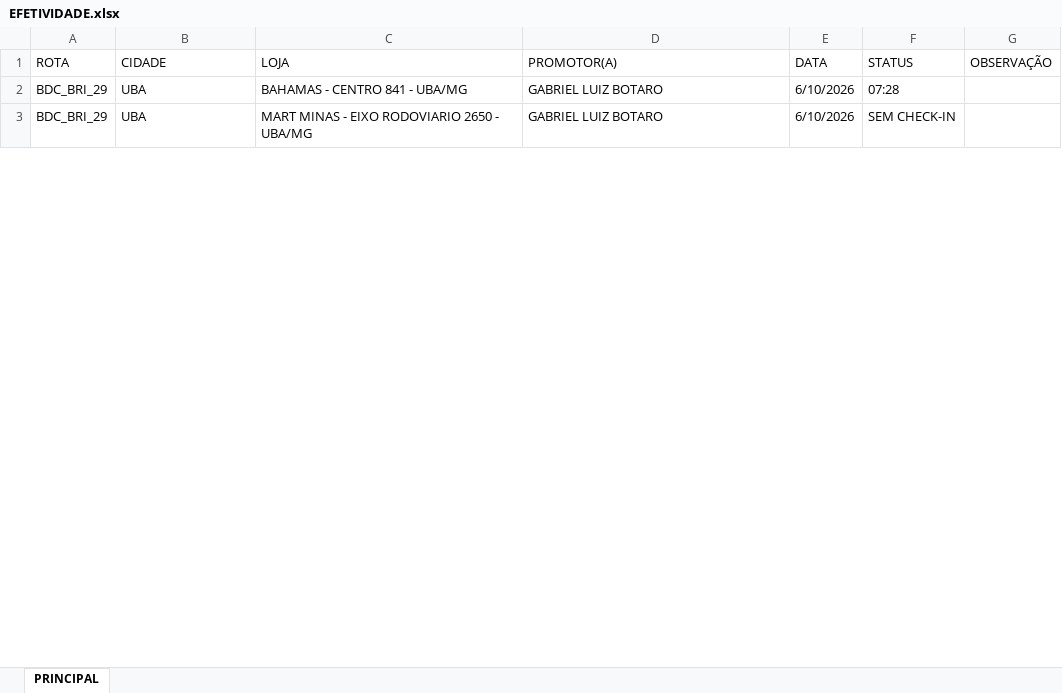
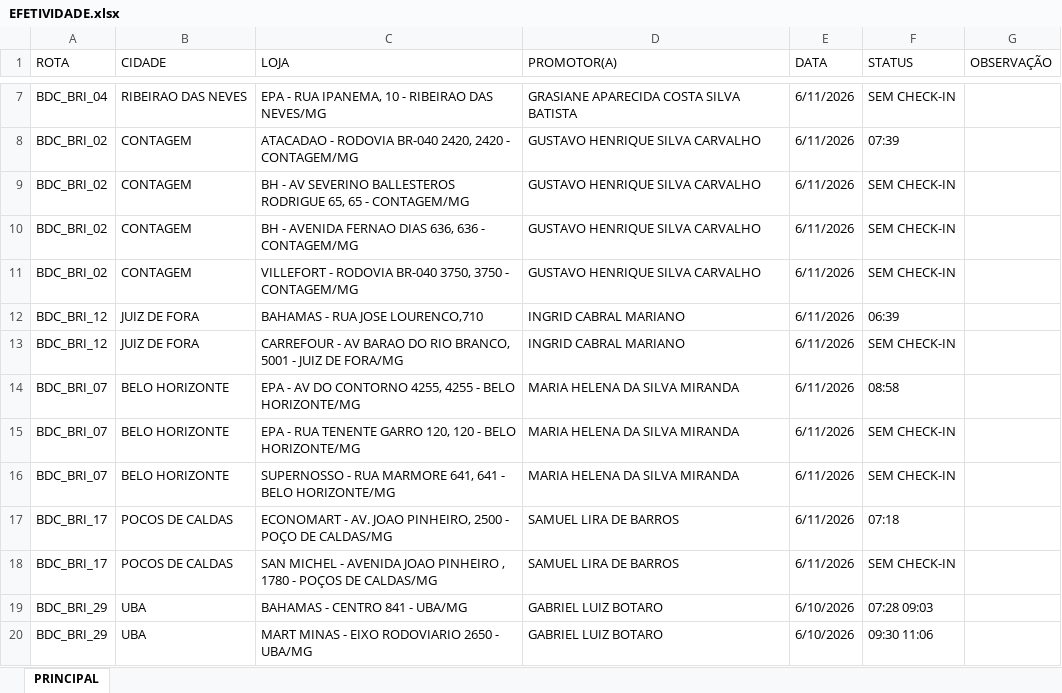
Before and after one commit to ferrazmatt/BAUDUCCO_CHECK_MG, an Excel workbook: EFETIVIDADE.xlsx, sheet PRINCIPAL, drawn as a sheet; only a part is shown, gaps mark what is left out; values as stored, in another font and other column widths than the file's, no cell formats; table styles not drawn; addresses are those after the commit; the diff covers the shown part only; the diff names each change by its address in the sheet, - before the commit and + after, or states it on an @@ line.

Commit message:
Add files via upload

```diff
--- a/EFETIVIDADE.xlsx (sheet PRINCIPAL)
+++ b/EFETIVIDADE.xlsx (sheet PRINCIPAL)
+row 7: BDC_BRI_04 | RIBEIRAO DAS NEVES | EPA - RUA IPANEMA, 10 - RIBEIRAO DAS NEVES/MG | GRASIANE APARECIDA COSTA SILVA BATISTA | 6/11/2026 | SEM CHECK-IN
+row 8: BDC_BRI_02 | CONTAGEM | ATACADAO - RODOVIA BR-040 2420, 2420 - CONTAGEM/MG | GUSTAVO HENRIQUE SILVA CARVALHO | 6/11/2026 | 07:39
+row 9: BDC_BRI_02 | CONTAGEM | BH - AV SEVERINO BALLESTEROS RODRIGUE 65, 65 - CONTAGEM/MG | GUSTAVO HENRIQUE SILVA CARVALHO | 6/11/2026 | SEM CHECK-IN
+row 10: BDC_BRI_02 | CONTAGEM | BH - AVENIDA FERNAO DIAS 636, 636 - CONTAGEM/MG | GUSTAVO HENRIQUE SILVA CARVALHO | 6/11/2026 | SEM CHECK-IN
+row 11: BDC_BRI_02 | CONTAGEM | VILLEFORT - RODOVIA BR-040 3750, 3750 - CONTAGEM/MG | GUSTAVO HENRIQUE SILVA CARVALHO | 6/11/2026 | SEM CHECK-IN
+row 12: BDC_BRI_12 | JUIZ DE FORA | BAHAMAS - RUA JOSE LOURENCO,710 | INGRID CABRAL MARIANO | 6/11/2026 | 06:39
+row 13: BDC_BRI_12 | JUIZ DE FORA | CARREFOUR - AV BARAO DO RIO BRANCO, 5001 - JUIZ DE FORA/MG | INGRID CABRAL MARIANO | 6/11/2026 | SEM CHECK-IN
+row 14: BDC_BRI_07 | BELO HORIZONTE | EPA - AV DO CONTORNO 4255, 4255 - BELO HORIZONTE/MG | MARIA HELENA DA SILVA MIRANDA | 6/11/2026 | 08:58
+row 15: BDC_BRI_07 | BELO HORIZONTE | EPA - RUA TENENTE GARRO 120, 120 - BELO HORIZONTE/MG | MARIA HELENA DA SILVA MIRANDA | 6/11/2026 | SEM CHECK-IN
+row 16: BDC_BRI_07 | BELO HORIZONTE | SUPERNOSSO - RUA MARMORE 641, 641 - BELO HORIZONTE/MG | MARIA HELENA DA SILVA MIRANDA | 6/11/2026 | SEM CHECK-IN
+row 17: BDC_BRI_17 | POCOS DE CALDAS | ECONOMART - AV. JOAO PINHEIRO, 2500 - POÇO DE CALDAS/MG | SAMUEL LIRA DE BARROS | 6/11/2026 | 07:18
+row 18: BDC_BRI_17 | POCOS DE CALDAS | SAN MICHEL - AVENIDA JOAO PINHEIRO , 1780 - POÇOS DE CALDAS/MG | SAMUEL LIRA DE BARROS | 6/11/2026 | SEM CHECK-IN
-F19 (STATUS): 07:28
+F19 (STATUS): 07:28 09:03
-F20 (STATUS): SEM CHECK-IN
+F20 (STATUS): 09:30 11:06
```
Also changed, not shown: 5 added rows and 15 edited cells elsewhere in this sheet, cell formats.
